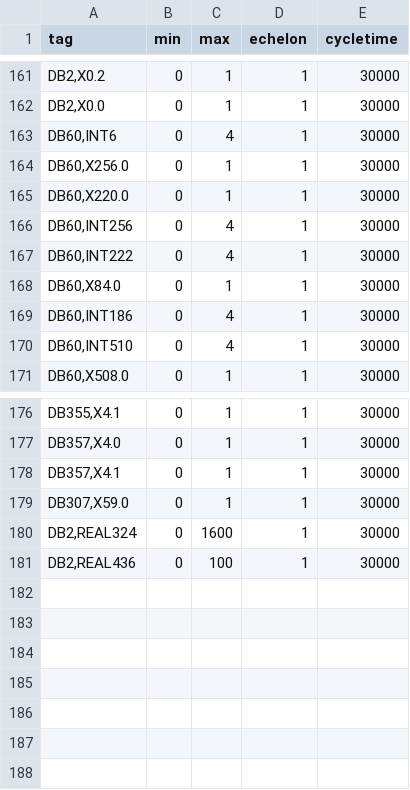
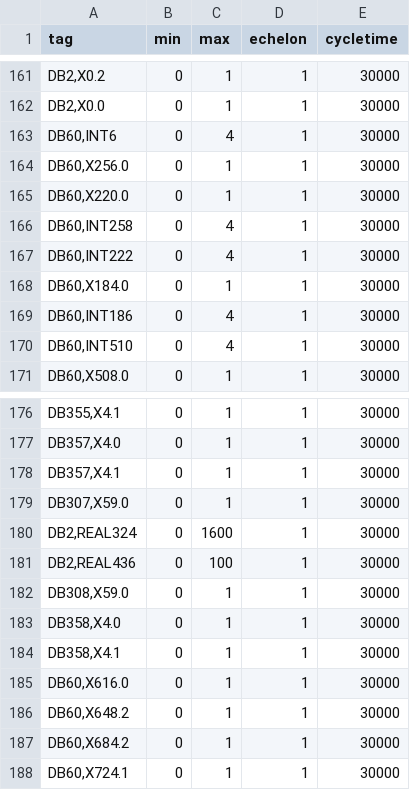
Before and after one commit to benkemt/S7-Server-Iso-on-tcp, a CSV file: S7Server/address.csv, drawn as a sheet; only a part is shown, gaps mark what is left out.

Commit message:
correction addreses
Update PLC address mapping in address.csv

Replaced DB60,INT256 with DB60,INT258 and DB60,X84.0 with DB60,X184.0. Added new tag addresses for DB308, DB358, and additional DB60 X addresses. Re-added DB2,REAL436. These changes update and expand the PLC address mapping.

```diff
--- a/S7Server/address.csv
+++ b/S7Server/address.csv
@@ -165,5 +165,5 @@ tag,min,max,echelon,cycletime
 "DB60,X220.0",0,1,1,30000
-"DB60,INT256",0,4,1,30000
+"DB60,INT258",0,4,1,30000
 "DB60,INT222",0,4,1,30000
-"DB60,X84.0",0,1,1,30000
+"DB60,X184.0",0,1,1,30000
 "DB60,INT186",0,4,1,30000
@@ -181 +181,8 @@ tag,min,max,echelon,cycletime
 "DB2,REAL436",0,100,1,30000
+"DB308,X59.0",0,1,1,30000
+"DB358,X4.0",0,1,1,30000
+"DB358,X4.1",0,1,1,30000
+"DB60,X616.0",0,1,1,30000
+"DB60,X648.2",0,1,1,30000
+"DB60,X684.2",0,1,1,30000
+"DB60,X724.1",0,1,1,30000
```
